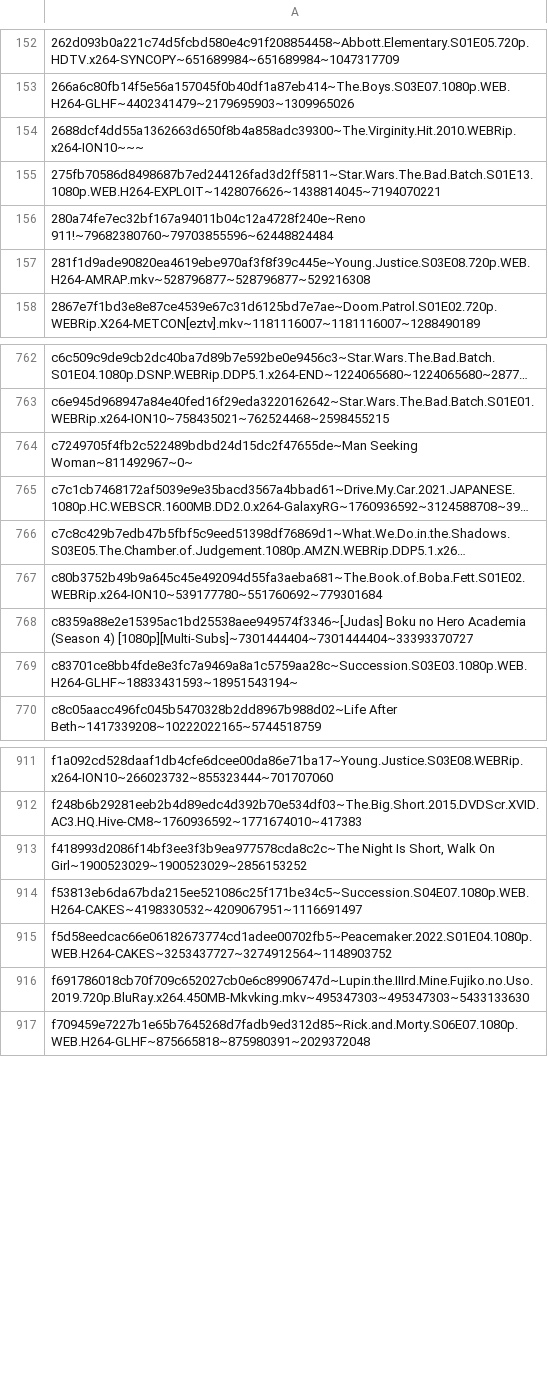
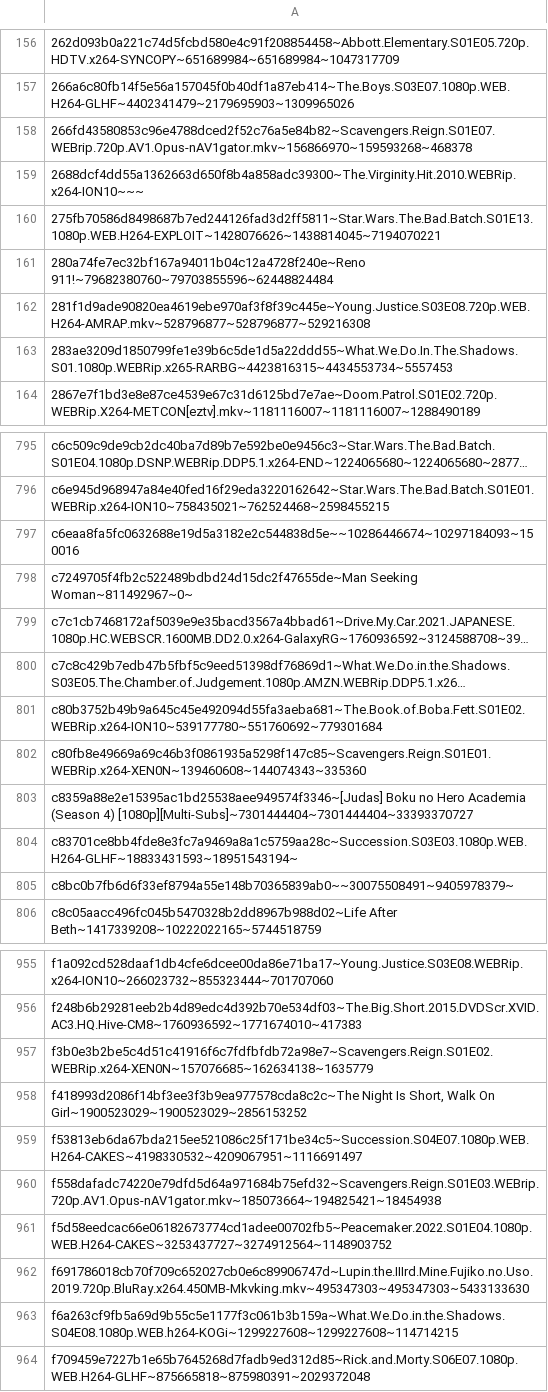
Before and after one commit to DJSiddharthVader/dotfiles, a TSV file: .config/transmission-daemon/stats.tsv, drawn as a sheet; only a part is shown, gaps mark what is left out; long unchanged cells end in …; the diff covers the shown part only; the diff names each change by its address in the sheet, - before the commit and + after, or states it on an @@ line.

Commit message:
updated miscelanoues/variable/colorscheme/stats files

```diff
--- a/.config/transmission-daemon/stats.tsv
+++ b/.config/transmission-daemon/stats.tsv
+row 158: 266fd43580853c96e4788dced2f52c76a5e84b82~Scavengers.Reign.S01E07.WEBrip.720p.AV1.Opus-nAV1gator.mkv~156866970~159593268~468378
+row 163: 283ae3209d1850799fe1e39b6c5de1d5a22ddd55~What.We.Do.In.The.Shadows.S01.1080p.WEBRip.x265-RARBG~4423816315~4434553734~5557453
+row 797: c6eaa8fa5fc0632688e19d5a3182e2c544838d5e~~10286446674~10297184093~150016
+row 802: c80fb8e49669a69c46b3f0861935a5298f147c85~Scavengers.Reign.S01E01.WEBRip.x264-XEN0N~139460608~144074343~335360
+row 805: c8bc0b7fb6d6f33ef8794a55e148b70365839ab0~~30075508491~9405978379~
+row 957: f3b0e3b2be5c4d51c41916f6c7fdfbfdb72a98e7~Scavengers.Reign.S01E02.WEBRip.x264-XEN0N~157076685~162634138~1635779
+row 960: f558dafadc74220e79dfd5d64a971684b75efd32~Scavengers.Reign.S01E03.WEBrip.720p.AV1.Opus-nAV1gator.mkv~185073664~194825421~18454938
+row 963: f6a263cf9fb5a69d9b55c5e1177f3c061b3b159a~What.We.Do.in.the.Shadows.S04E08.1080p.WEB.h264-KOGi~1299227608~1299227608~114714215
```
Also changed, not shown: 42 added rows elsewhere in this file, 2 other files.
